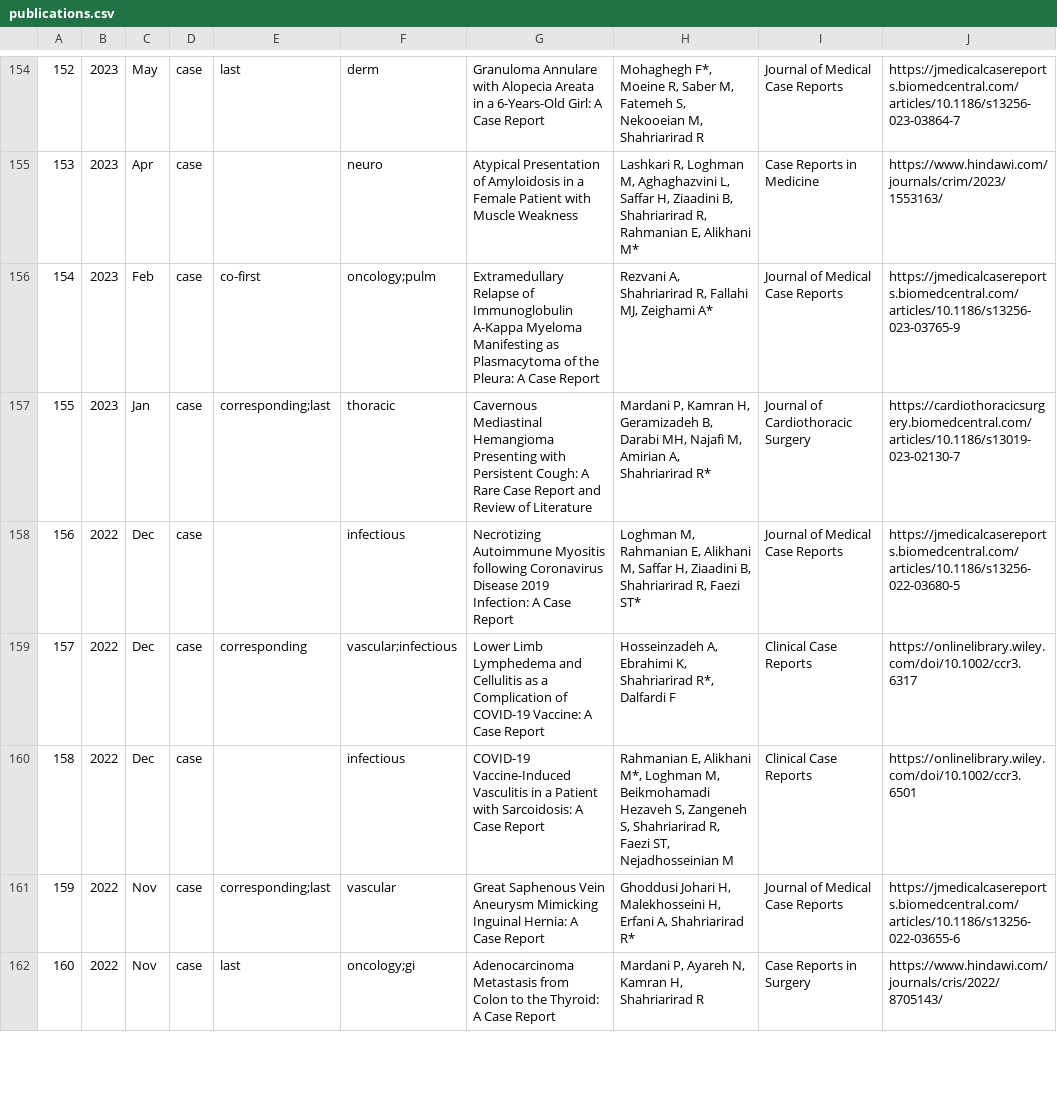
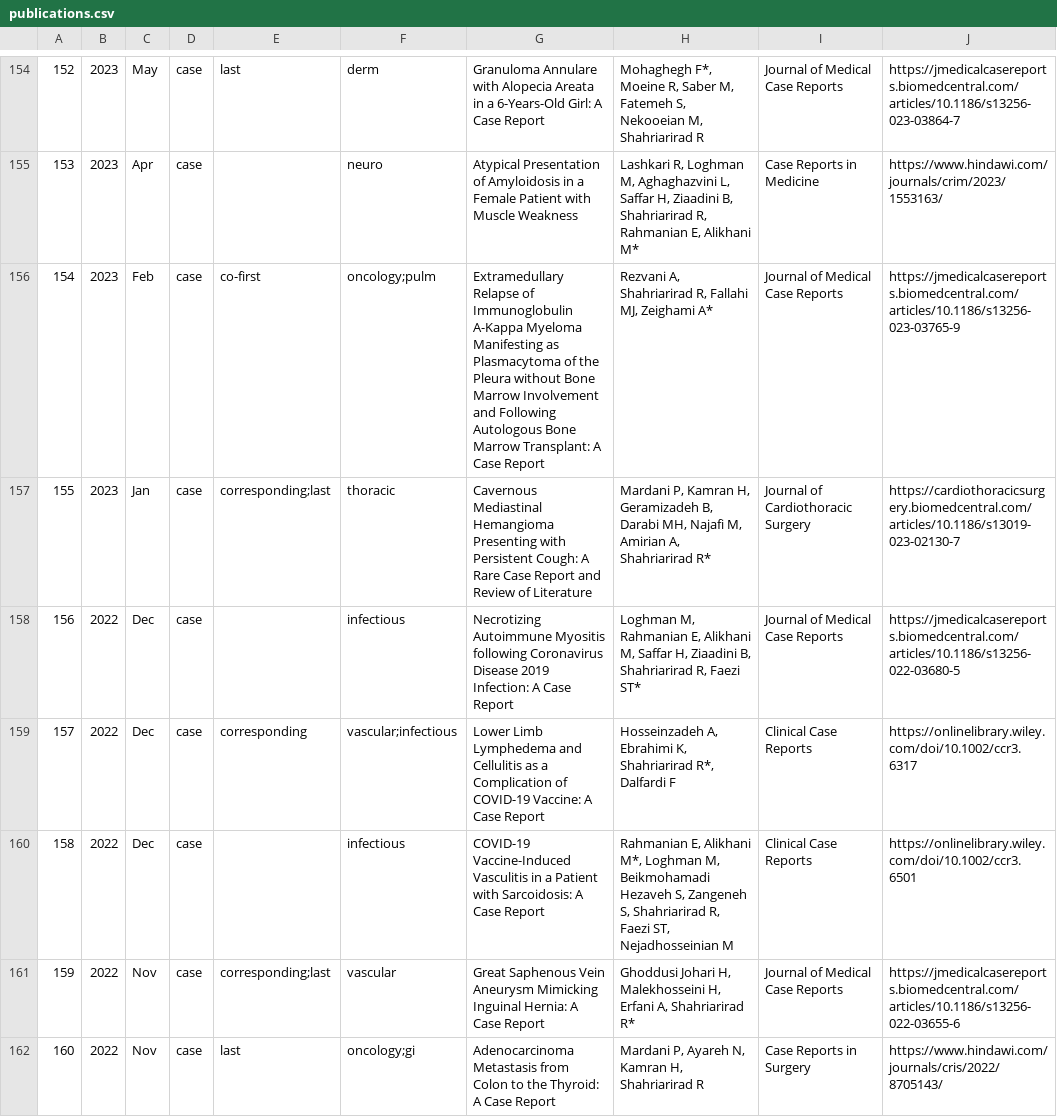
Before and after one commit to SoRRad/RezaShahriarirad_CV, a CSV file: data/publications.csv, drawn as a sheet; only a part is shown, gaps mark what is left out; the diff names each change by its address in the sheet, - before the commit and + after, or states it on an @@ line.

```diff
--- a/data/publications.csv
+++ b/data/publications.csv
-G156: …of the Pleura: A Case…
+G156: …of the Pleura without Bone Marrow Involvement and Following Autologous Bone Marrow Transplant: A Case…
```
Also changed, not shown: 6 other files.
